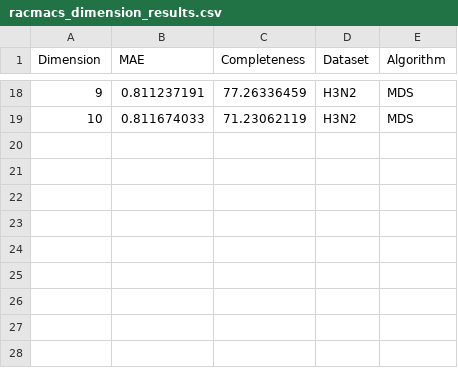
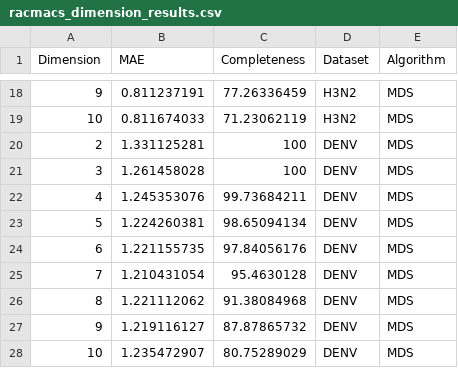
Before and after one commit to omid-arhami/topolow, a CSV file: inst/examples/comparison_results/racmacs_dimension_results.csv, drawn as a sheet; only a part is shown, gaps mark what is left out; the diff names each change by its address in the sheet, - before the commit and + after, or states it on an @@ line.

```diff
--- a/inst/examples/comparison_results/racmacs_dimension_results.csv
+++ b/inst/examples/comparison_results/racmacs_dimension_results.csv
+row 20: 2 | 1.331125281 | 100 | DENV | MDS
+row 21: 3 | 1.261458028 | 100 | DENV | MDS
+row 22: 4 | 1.245353076 | 99.73684211 | DENV | MDS
+row 23: 5 | 1.224260381 | 98.65094134 | DENV | MDS
+row 24: 6 | 1.221155735 | 97.84056176 | DENV | MDS
+row 25: 7 | 1.210431054 | 95.4630128 | DENV | MDS
+row 26: 8 | 1.221112062 | 91.38084968 | DENV | MDS
+row 27: 9 | 1.219116127 | 87.87865732 | DENV | MDS
+row 28: 10 | 1.235472907 | 80.75289029 | DENV | MDS
```
Also changed, not shown: inst/examples/comparison_results/Completeness_df_loop.csv, 33 other files.
